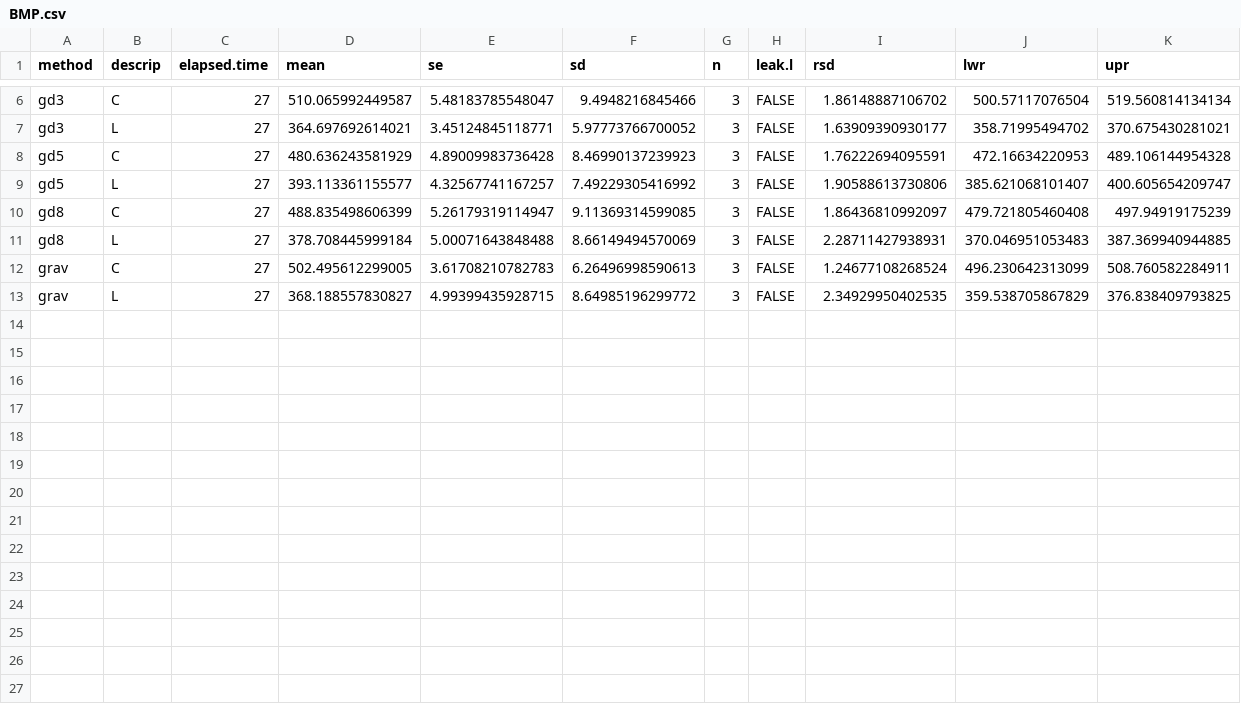
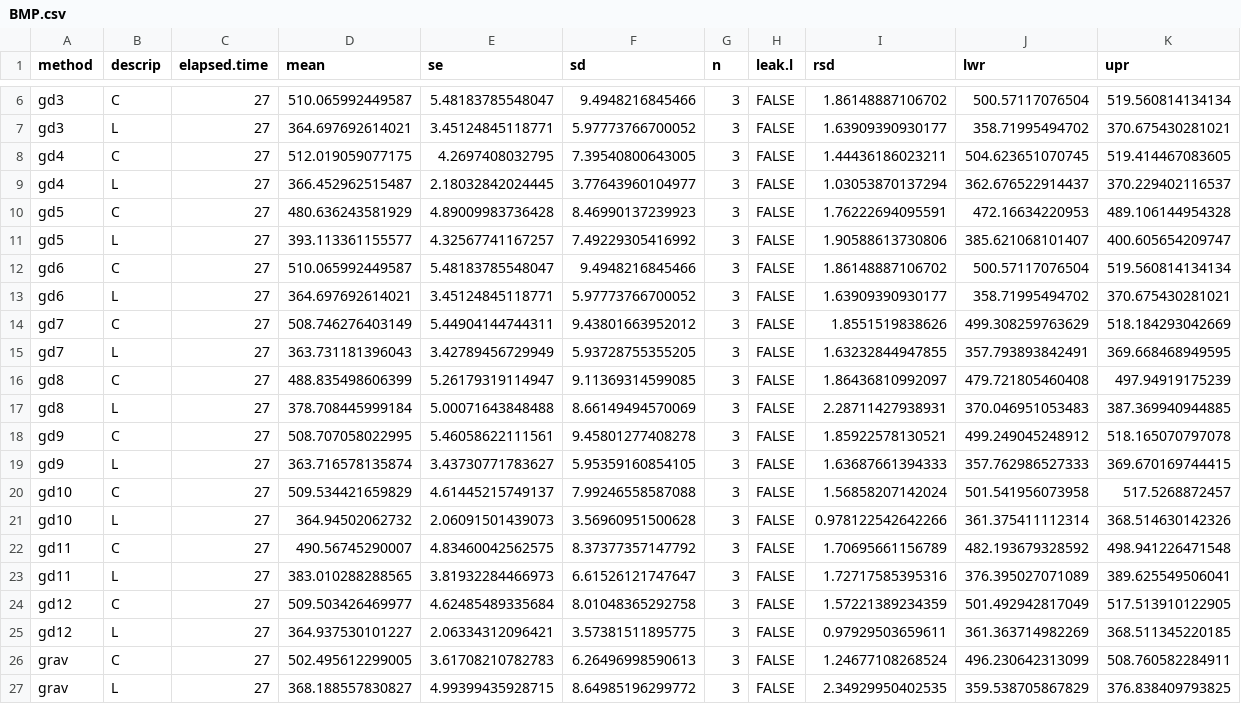
Before and after one commit to sashahafner/GD-BMP_paper_2019, a CSV file: experiments/UQ2/compare/output/BMP.csv, drawn as a sheet; only a part is shown, gaps mark what is left out.

Commit message:
Run compare code with minor adjustments

```diff
--- a/experiments/UQ2/compare/output/BMP.csv
+++ b/experiments/UQ2/compare/output/BMP.csv
@@ -7,6 +7,20 @@
 "gd3","L",27,364.697692614021,3.45124845118771,5.97773766700052,3,FALSE,1.63909390930177,358.71995494702,370.675430281021
+"gd4","C",27,512.019059077175,4.2697408032795,7.39540800643005,3,FALSE,1.44436186023211,504.623651070745,519.414467083605
+"gd4","L",27,366.452962515487,2.18032842024445,3.77643960104977,3,FALSE,1.03053870137294,362.676522914437,370.229402116537
 "gd5","C",27,480.636243581929,4.89009983736428,8.46990137239923,3,FALSE,1.76222694095591,472.16634220953,489.106144954328
 "gd5","L",27,393.113361155577,4.32567741167257,7.49229305416992,3,FALSE,1.90588613730806,385.621068101407,400.605654209747
+"gd6","C",27,510.065992449587,5.48183785548047,9.4948216845466,3,FALSE,1.86148887106702,500.57117076504,519.560814134134
+"gd6","L",27,364.697692614021,3.45124845118771,5.97773766700052,3,FALSE,1.63909390930177,358.71995494702,370.675430281021
+"gd7","C",27,508.746276403149,5.44904144744311,9.43801663952012,3,FALSE,1.8551519838626,499.308259763629,518.184293042669
+"gd7","L",27,363.731181396043,3.42789456729949,5.93728755355205,3,FALSE,1.63232844947855,357.793893842491,369.668468949595
 "gd8","C",27,488.835498606399,5.26179319114947,9.11369314599085,3,FALSE,1.86436810992097,479.721805460408,497.94919175239
 "gd8","L",27,378.708445999184,5.00071643848488,8.66149494570069,3,FALSE,2.28711427938931,370.046951053483,387.369940944885
+"gd9","C",27,508.707058022995,5.46058622111561,9.45801277408278,3,FALSE,1.85922578130521,499.249045248912,518.165070797078
+"gd9","L",27,363.716578135874,3.43730771783627,5.95359160854105,3,FALSE,1.63687661394333,357.762986527333,369.670169744415
+"gd10","C",27,509.534421659829,4.61445215749137,7.99246558587088,3,FALSE,1.56858207142024,501.541956073958,517.5268872457
+"gd10","L",27,364.94502062732,2.06091501439073,3.56960951500628,3,FALSE,0.978122542642266,361.375411112314,368.514630142326
+"gd11","C",27,490.56745290007,4.83460042562575,8.37377357147792,3,FALSE,1.70695661156789,482.193679328592,498.941226471548
+"gd11","L",27,383.010288288565,3.81932284466973,6.61526121747647,3,FALSE,1.72717585395316,376.395027071089,389.625549506041
+"gd12","C",27,509.503426469977,4.62485489335684,8.01048365292758,3,FALSE,1.57221389234359,501.492942817049,517.513910122905
+"gd12","L",27,364.937530101227,2.06334312096421,3.57381511895775,3,FALSE,0.97929503659611,361.363714982269,368.511345220185
 "grav","C",27,502.495612299005,3.61708210782783,6.26496998590613,3,FALSE,1.24677108268524,496.230642313099,508.760582284911
```
Also changed, not shown: experiments/UQ2/compare/output/BMP.gd.csv, 14 other files.
